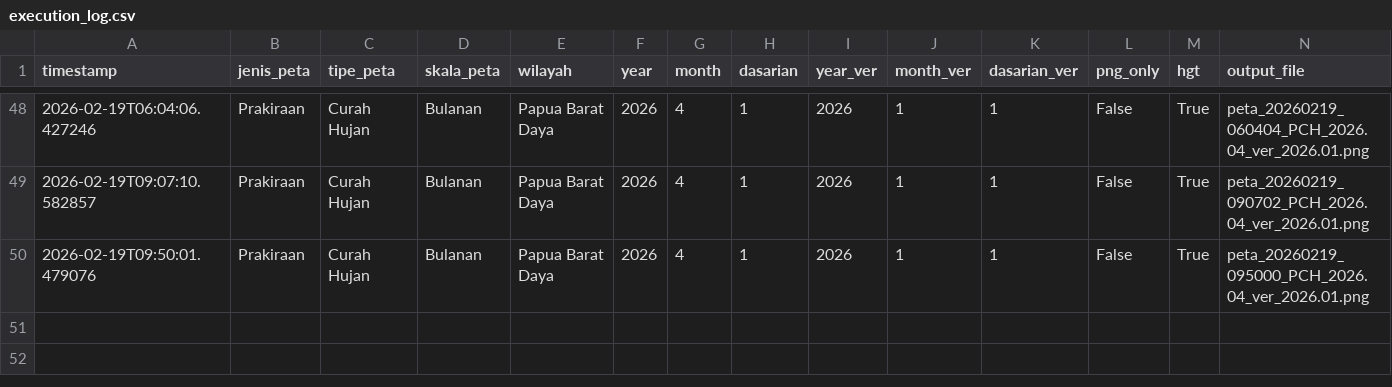
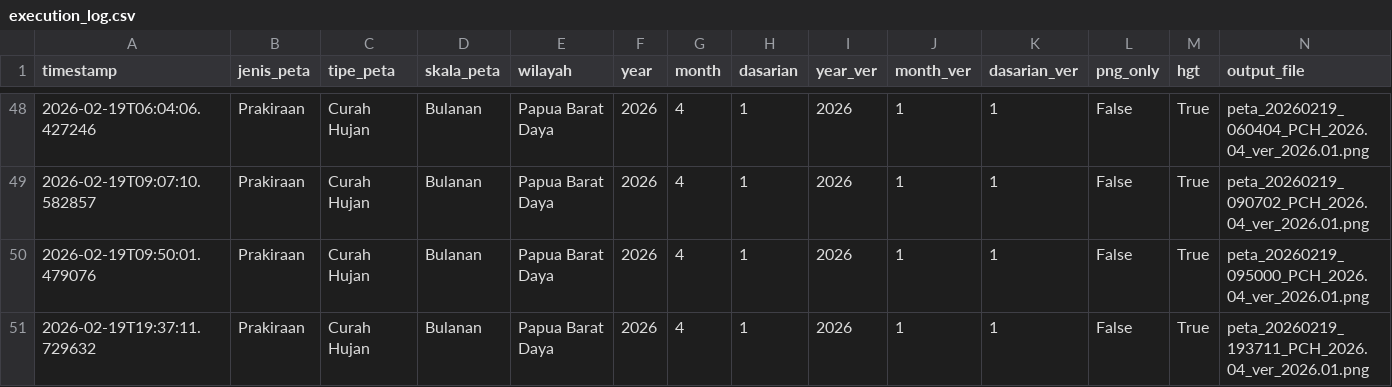
Before and after one commit to nashathur/Create-Map-IDW, a CSV file: execution_log.csv, drawn as a sheet; only a part is shown, gaps mark what is left out; rows hold the shown columns only; the diff names each change by its address in the sheet, - before the commit and + after, or states it on an @@ line.

Commit message:
log: Prakiraan - Curah Hujan - Bulanan (2026-02-19 19:37)

```diff
--- a/execution_log.csv
+++ b/execution_log.csv
+row 51: 2026-02-19T19:37:11.729632 | Prakiraan | Curah Hujan | Bulanan | Papua Barat Daya | 2026 | 4 | 1 | 2026 | 1 | 1 | False | True | peta_20260219_193711_PCH_2026.04_ver_2026.01.png
```
